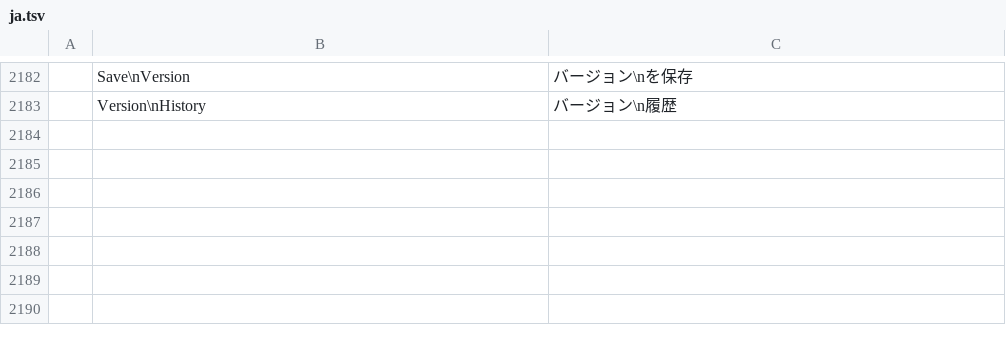
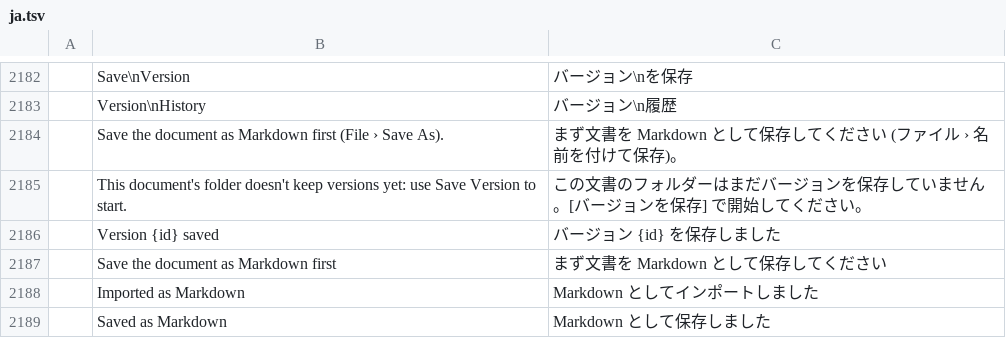
Before and after one commit to TheLazyGeekGuy/plume, a TSV file: crates/ui-egui/src/i18n/ja.tsv, drawn as a sheet; only a part is shown, gaps mark what is left out; the diff names each change by its address in the sheet, - before the commit and + after, or states it on an @@ line.

```diff
--- a/crates/ui-egui/src/i18n/ja.tsv
+++ b/crates/ui-egui/src/i18n/ja.tsv
+row 2184:  | Save the document as Markdown first (File › Save As). | まず文書を Markdown として保存してください (ファイル › 名前を付けて保存)。
+row 2185:  | This document's folder doesn't keep versions yet: use Save Version to start. | この文書のフォルダーはまだバージョンを保存していません。[バージョンを保存] で開始してください。
+row 2186:  | Version {id} saved | バージョン {id} を保存しました
+row 2187:  | Save the document as Markdown first | まず文書を Markdown として保存してください
+row 2188:  | Imported as Markdown | Markdown としてインポートしました
+row 2189:  | Saved as Markdown | Markdown として保存しました
```
Also changed, not shown: crates/ui-egui/src/i18n/bg.tsv, crates/ui-egui/src/i18n/ru.tsv, 18 other files.
